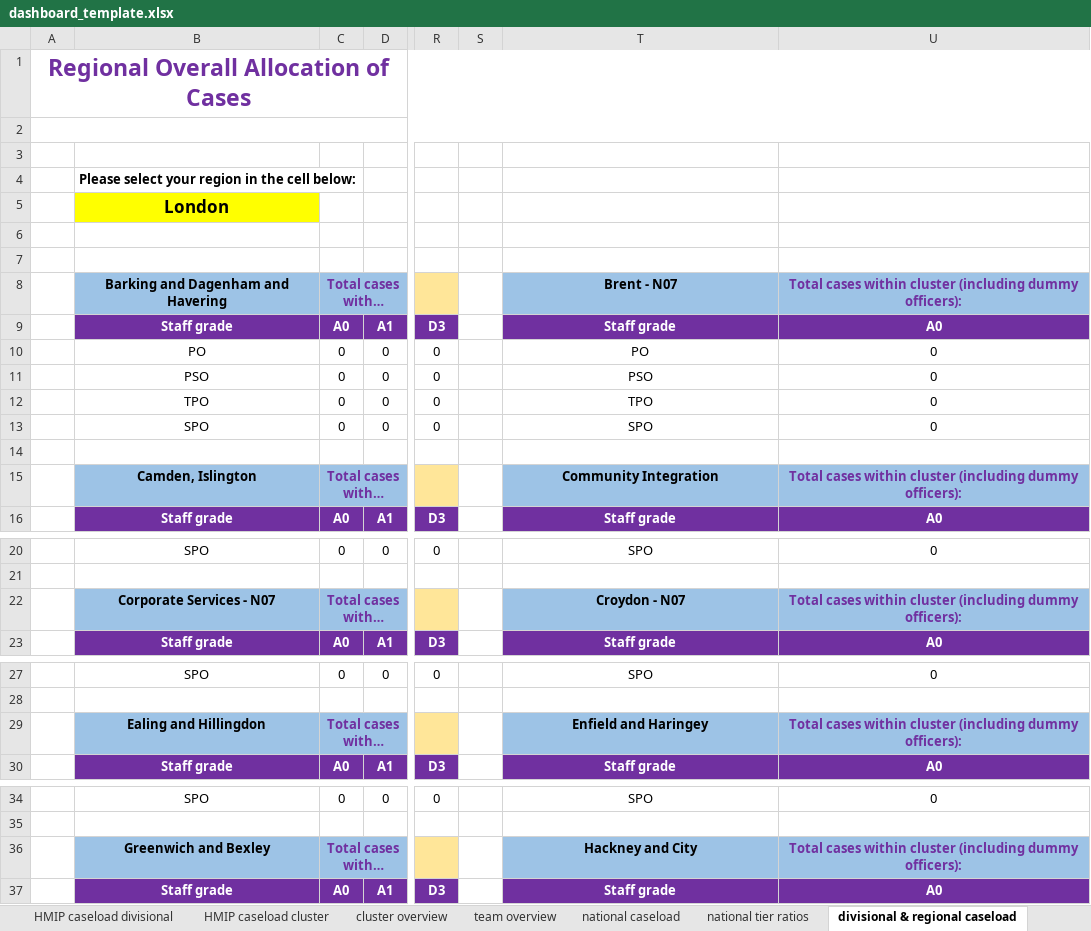
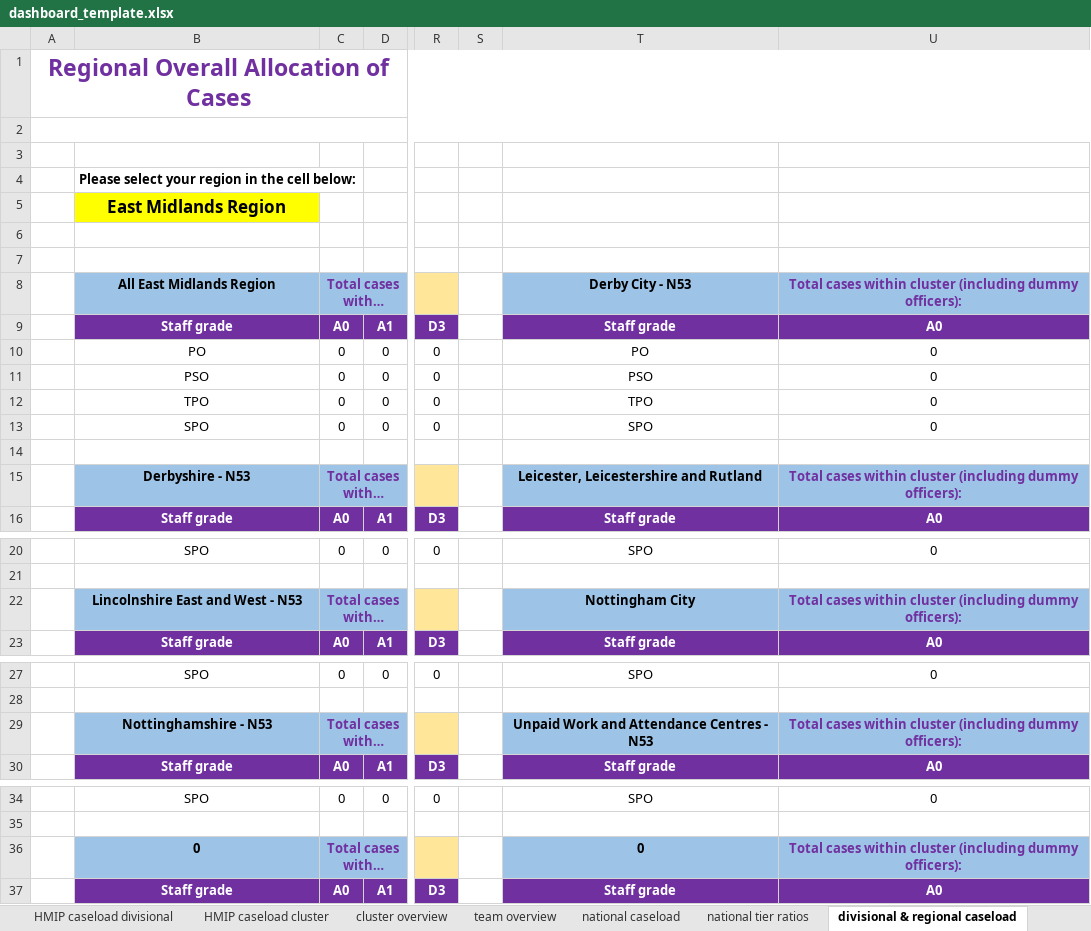
Before and after one commit to ministryofjustice/wmt-worker, an Excel workbook: app/templates/dashboard_template.xlsx, sheet divisional & regional caseload, drawn as a sheet; only a part is shown, gaps mark what is left out; long unchanged cells end in …; values as stored, in another font and other column widths than the file's, no borders; charts and pictures and conditional formats not drawn; the diff covers the shown part only; the diff names each change by its address in the sheet, - before the commit and + after, or states it on an @@ line.

```diff
--- a/app/templates/dashboard_template.xlsx (sheet divisional & regional caseload)
+++ b/app/templates/dashboard_template.xlsx (sheet divisional & regional caseload)
-B5: London
+B5: East Midlands Region
-B8: Barking and Dagenham and Havering
+B8: All East Midlands Region
-T8: Brent - N07
+T8: Derby City - N53
-B15: Camden, Islington
+B15: Derbyshire - N53
-T15: Community Integration
+T15: Leicester, Leicestershire and Rutland
-B22: Corporate Services - N07
+B22: Lincolnshire East and West - N53
-T22: Croydon - N07
+T22: Nottingham City
-B29: Ealing and Hillingdon
+B29: Nottinghamshire - N53
-T29: Enfield and Haringey
+T29: Unpaid Work and Attendance Centres - N53
-B36: Greenwich and Bexley
+B36: 0
-T36: Hackney and City
+T36: 0
```
Also changed, not shown: 14 edited cells elsewhere in this sheet, sheet PDUs, sheet cluster capacity, unallocateds, sheet community caseload, sheet custody caseload, sheet custody %, sheet community %, 8 more sheets, charts or pictures.
